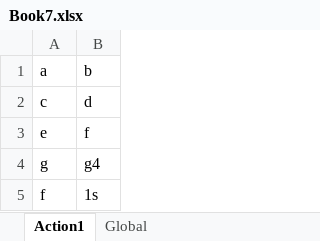
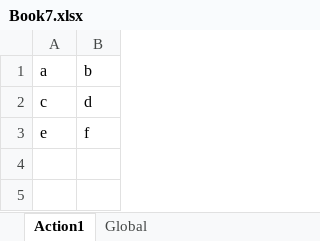
Before and after one commit to nissimshitrit/UftTests, an Excel workbook: DataTables/Book7.xlsx, sheet Action1, drawn as a sheet; values as stored, in another font and other column widths than the file's, no borders; the diff names each change by its address in the sheet, - before the commit and + after, or states it on an @@ line.

Commit message:
sadadsa

```diff
--- a/DataTables/Book7.xlsx (sheet Action1)
+++ b/DataTables/Book7.xlsx (sheet Action1)
-row 4: g | g4
-row 5: f | 1s
```
